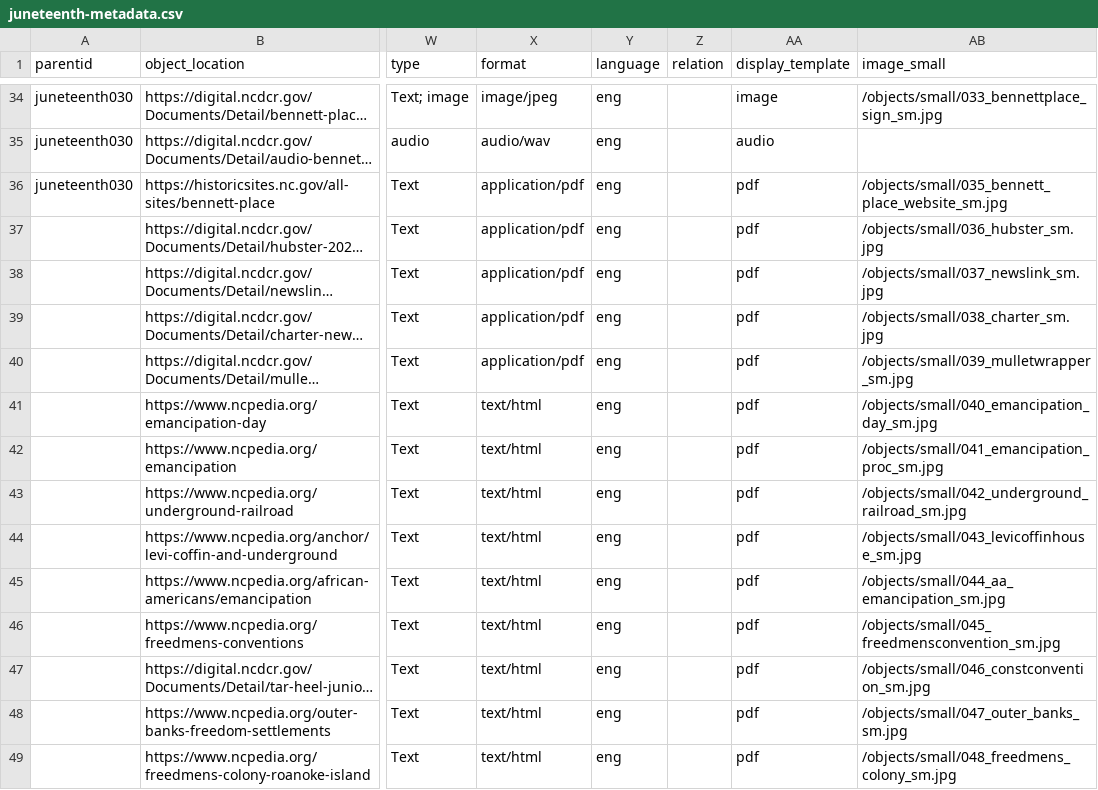
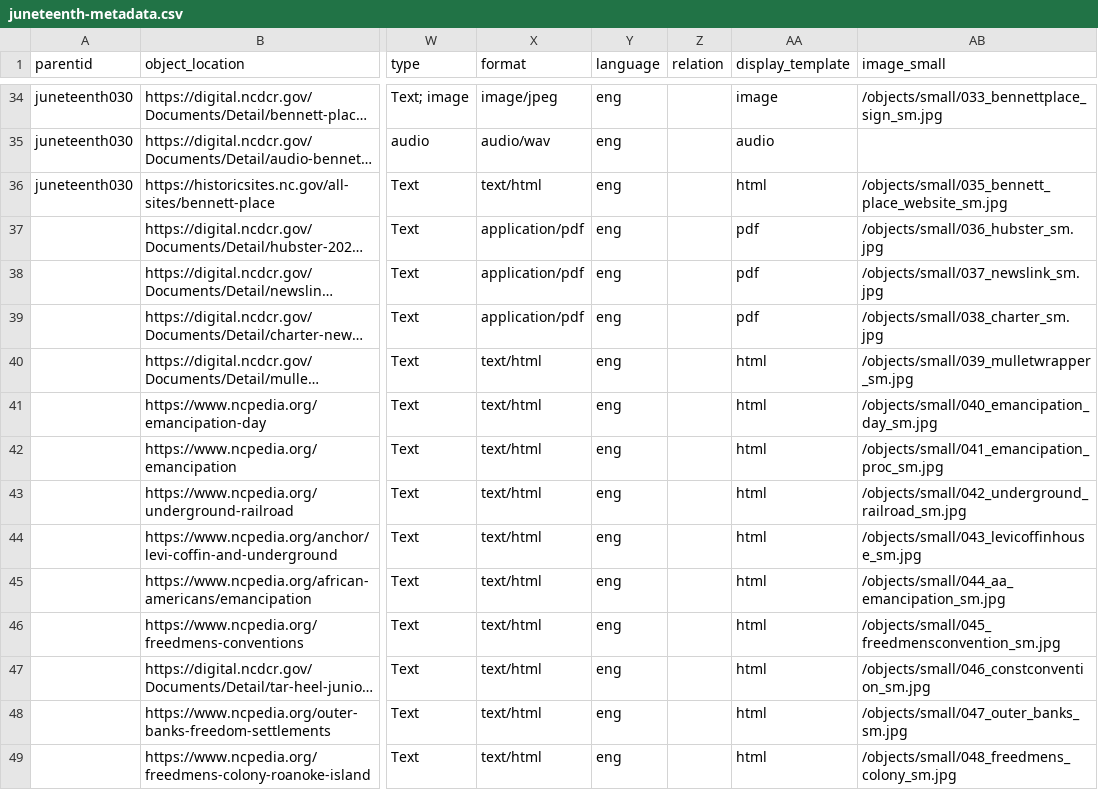
Before and after one commit to SLNC-DIMP/juneteenth, a CSV file: _data/juneteenth-metadata.csv, drawn as a sheet; only a part is shown, gaps mark what is left out; long unchanged cells end in …; the diff covers the shown part only; the diff names each change by its address in the sheet, - before the commit and + after, or states it on an @@ line.

```diff
--- a/_data/juneteenth-metadata.csv
+++ b/_data/juneteenth-metadata.csv
-X36 (format): application/pdf
+X36 (format): text/html
-AA36 (display_template): pdf
+AA36 (display_template): html
-X40 (format): application/pdf
+X40 (format): text/html
-AA40:AA49 (display_template): pdf
+AA40:AA49 (display_template): html
```
Also changed, not shown: 40 edited cells elsewhere in this file, 6 other files.
